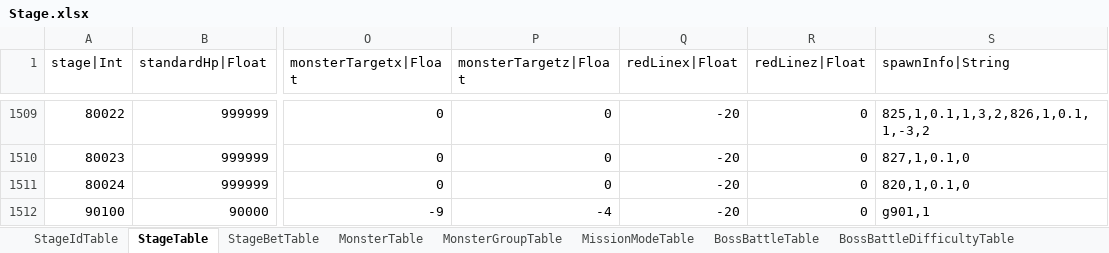
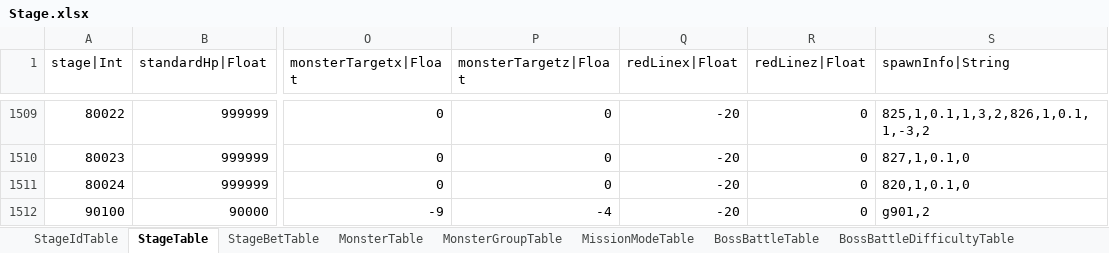
Before and after one commit to hayannal/ProjectNameless, an Excel workbook: Excel/Stage.xlsx, sheet StageTable, drawn as a sheet; only a part is shown, gaps mark what is left out; values as stored, in another font and other column widths than the file's, no borders; the diff names each change by its address in the sheet, - before the commit and + after, or states it on an @@ line.

```diff
--- a/Excel/Stage.xlsx (sheet StageTable)
+++ b/Excel/Stage.xlsx (sheet StageTable)
-S1512 (spawnInfo|String): g901,1
+S1512 (spawnInfo|String): g901,2
```
Also changed, not shown: sheet MonsterGroupTable, 3 other files.
